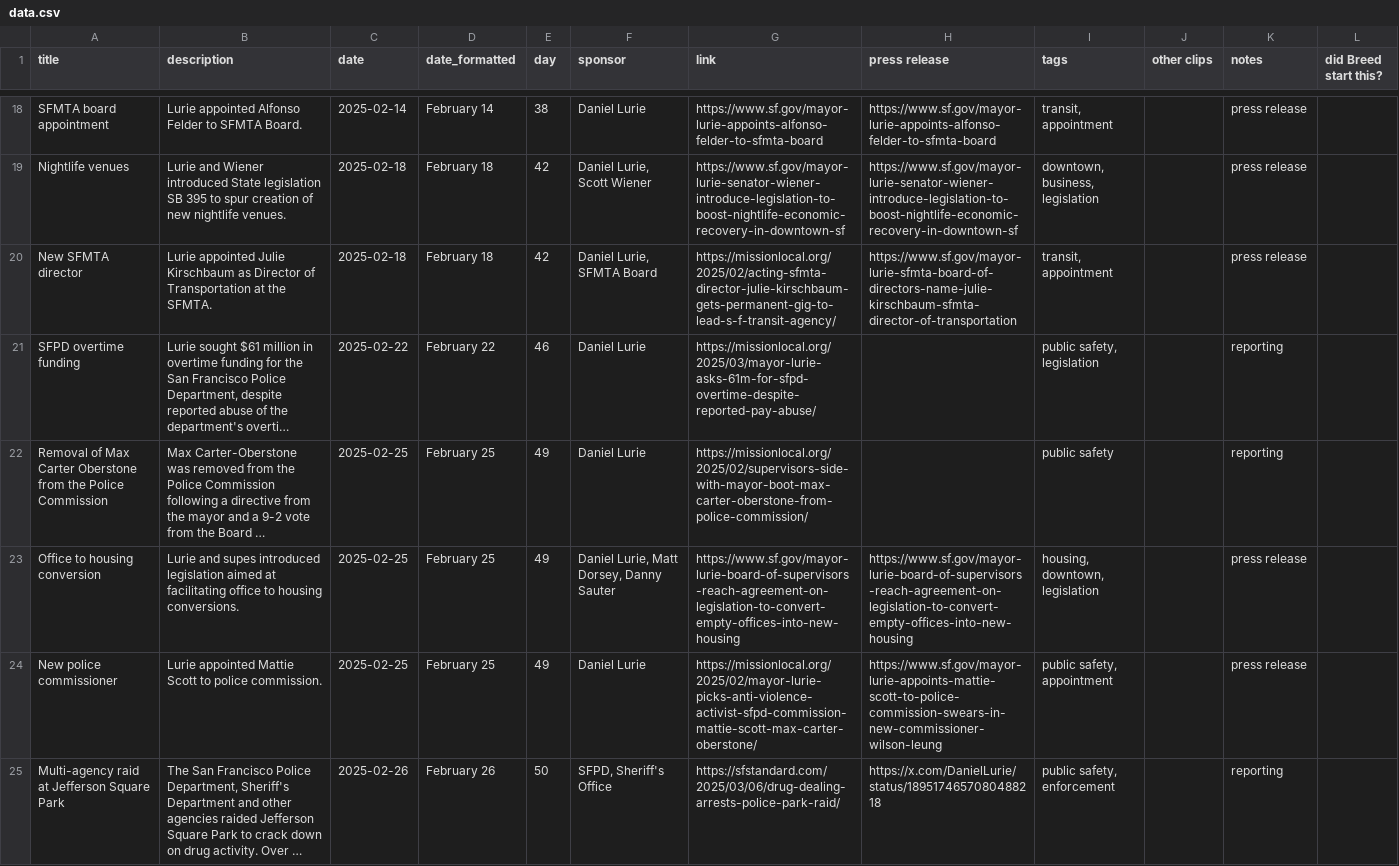
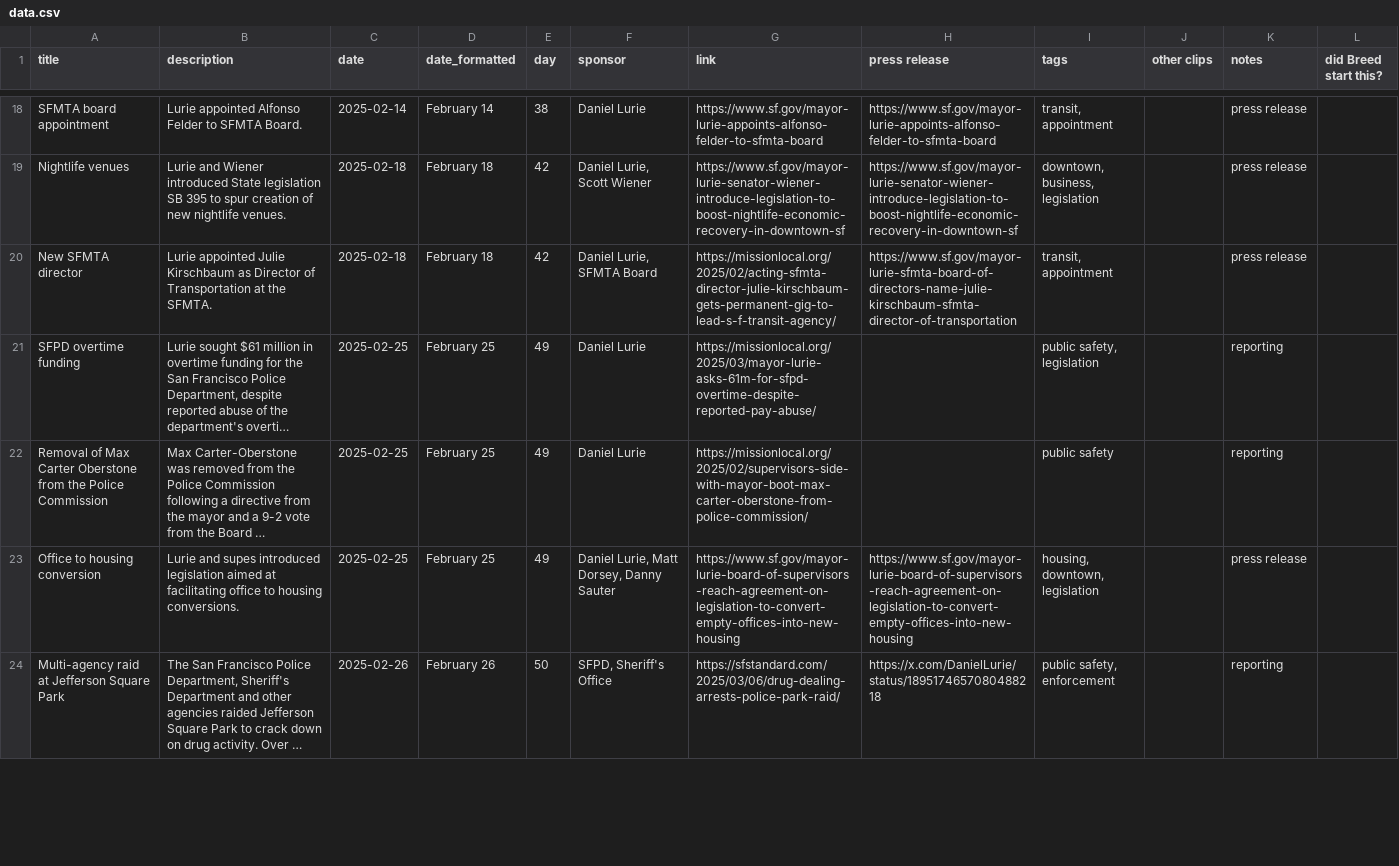
Before and after one commit to MissionLocal/2025-graphics, a CSV file: docs/policy-tracker/data.csv, drawn as a sheet; only a part is shown, gaps mark what is left out; long unchanged cells end in …; removed rows and columns are numbered as before the commit, all else as after; the diff covers the shown part only; the diff names each change by its address in the sheet, - before the commit and + after, or states it on an @@ line.

Commit message:
Update data.csv

```diff
--- a/docs/policy-tracker/data.csv
+++ b/docs/policy-tracker/data.csv
-C21 (date): 2025-02-22
+C21 (date): 2025-02-25
-D21 (date_formatted): February 22
+D21 (date_formatted): February 25
-E21 (day): 46
+E21 (day): 49
-row 24: New police commissioner | Lurie appointed Mattie Scott to police commission. | 2025-02-25 | February 25 | 49 | Daniel Lurie | https://missionlocal.org/2025/02/mayor-lurie-picks-anti-violence-activist-sfpd-commission-mattie-scott-max-carter-oberstone/ | https://www.sf.gov/mayor-lurie-appoints-mattie-scott-to-police-commission-swears-in-new-commissioner-wilson-leung | public safety, appointment |  | press release
```
Also changed, not shown: 3 added rows, 2 removed rows and 4 edited cells elsewhere in this file.
